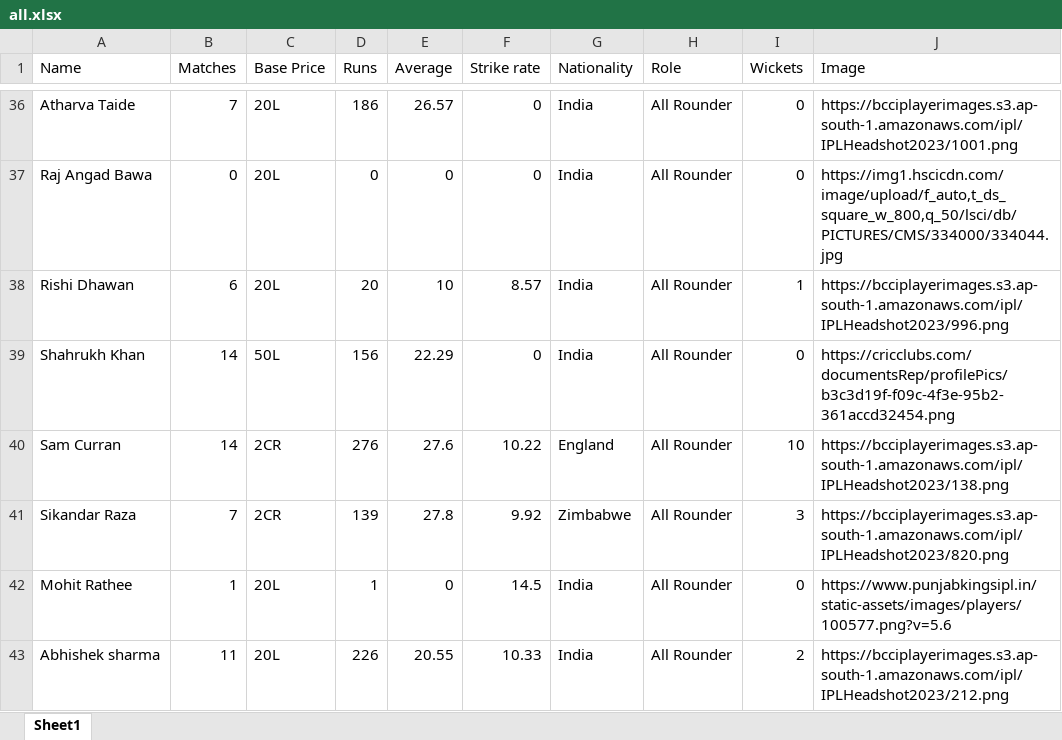
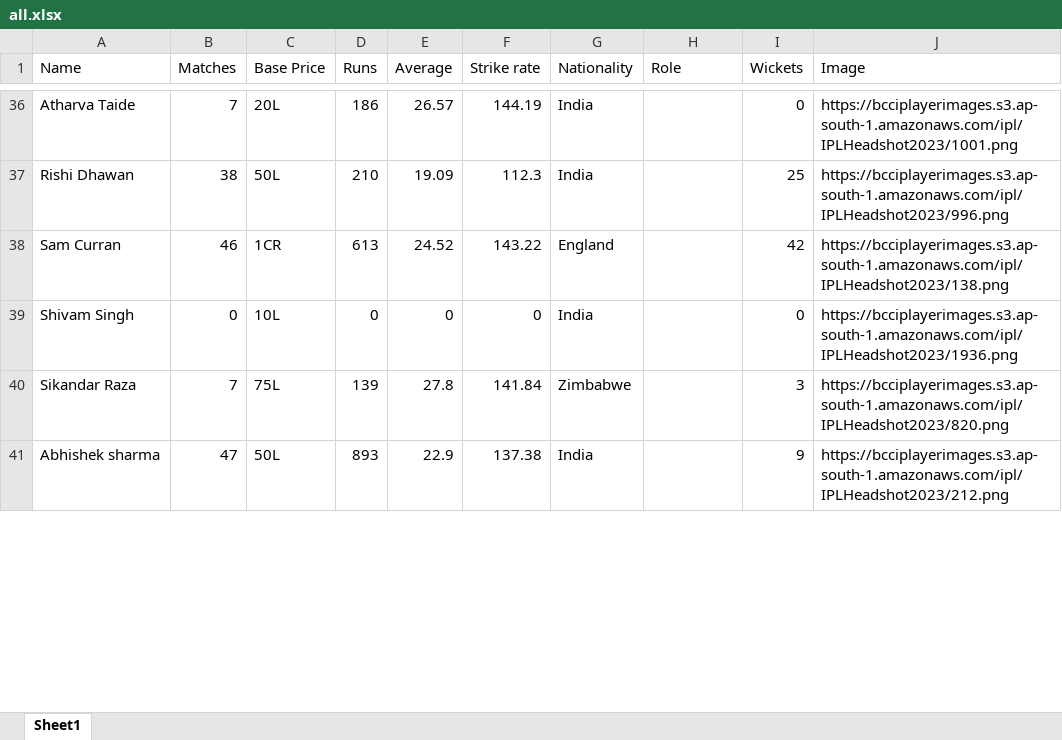
Before and after one commit to soulfaced/ipl-cards, an Excel workbook: all.xlsx, sheet Sheet1, drawn as a sheet; only a part is shown, gaps mark what is left out; values as stored, in another font and other column widths than the file's, no cell formats; removed rows and columns are numbered as before the commit, all else as after; the diff covers the shown part only; the diff names each change by its address in the sheet, - before the commit and + after, or states it on an @@ line.

```diff
--- a/all.xlsx (sheet Sheet1)
+++ b/all.xlsx (sheet Sheet1)
-F36 (Strike rate): 0
+F36 (Strike rate): 144.19
-H36 (Role): All Rounder
+H36 (Role): (empty)
-row 37: Raj Angad Bawa | 0 | 20L | 0 | 0 | 0 | India | All Rounder | 0 | https://img1.hscicdn.com/image/upload/f_auto,t_ds_square_w_800,q_50/lsci/db/PICTURES/CMS/334000/334044.jpg
-B37 (Matches): 6
+B37 (Matches): 38
-C37 (Base Price): 20L
+C37 (Base Price): 50L
-D37 (Runs): 20
+D37 (Runs): 210
-E37 (Average): 10
+E37 (Average): 19.09
-F37 (Strike rate): 8.57
+F37 (Strike rate): 112.3
-H37 (Role): All Rounder
+H37 (Role): (empty)
-I37 (Wickets): 1
+I37 (Wickets): 25
-row 39: Shahrukh Khan | 14 | 50L | 156 | 22.29 | 0 | India | All Rounder | 0 | https://cricclubs.com/documentsRep/profilePics/b3c3d19f-f09c-4f3e-95b2-361accd32454.png
-B38 (Matches): 14
+B38 (Matches): 46
-C38 (Base Price): 2CR
+C38 (Base Price): 1CR
-D38 (Runs): 276
+D38 (Runs): 613
-E38 (Average): 27.6
+E38 (Average): 24.52
-F38 (Strike rate): 10.22
+F38 (Strike rate): 143.22
-H38 (Role): All Rounder
+H38 (Role): (empty)
-I38 (Wickets): 10
+I38 (Wickets): 42
+row 39: Shivam Singh | 0 | 10L | 0 | 0 | 0 | India |  | 0 | https://bcciplayerimages.s3.ap-south-1.amazonaws.com/ipl/IPLHeadshot2023/1936.png
-C40 (Base Price): 2CR
+C40 (Base Price): 75L
-F40 (Strike rate): 9.92
+F40 (Strike rate): 141.84
-H40 (Role): All Rounder
+H40 (Role): (empty)
-row 42: Mohit Rathee | 1 | 20L | 1 | 0 | 14.5 | India | All Rounder | 0 | https://www.punjabkingsipl.in/static-assets/images/players/100577.png?v=5.6
-B41 (Matches): 11
+B41 (Matches): 47
-C41 (Base Price): 20L
+C41 (Base Price): 50L
-D41 (Runs): 226
+D41 (Runs): 893
-E41 (Average): 20.55
+E41 (Average): 22.9
-F41 (Strike rate): 10.33
+F41 (Strike rate): 137.38
-H41 (Role): All Rounder
+H41 (Role): (empty)
-I41 (Wickets): 2
+I41 (Wickets): 9
```
Also changed, not shown: 31 added rows, 36 removed rows and 141 edited cells elsewhere in this sheet, cell formats, batter.xlsx, data.xlsx, 6 other files.
